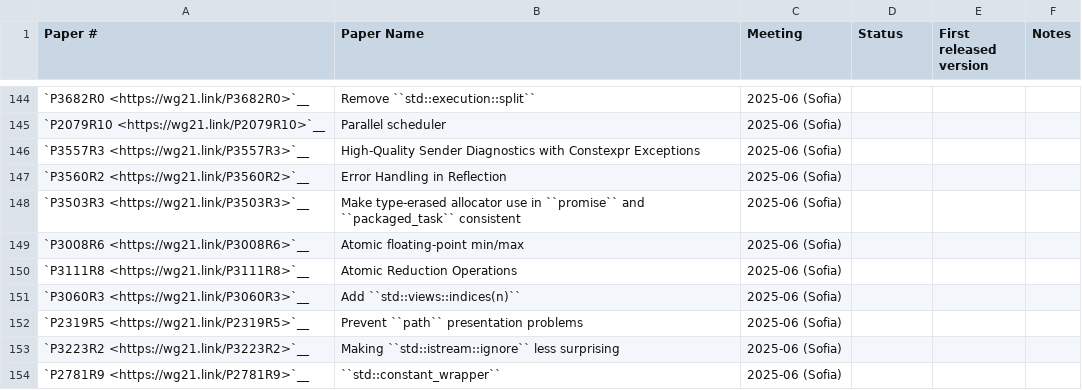
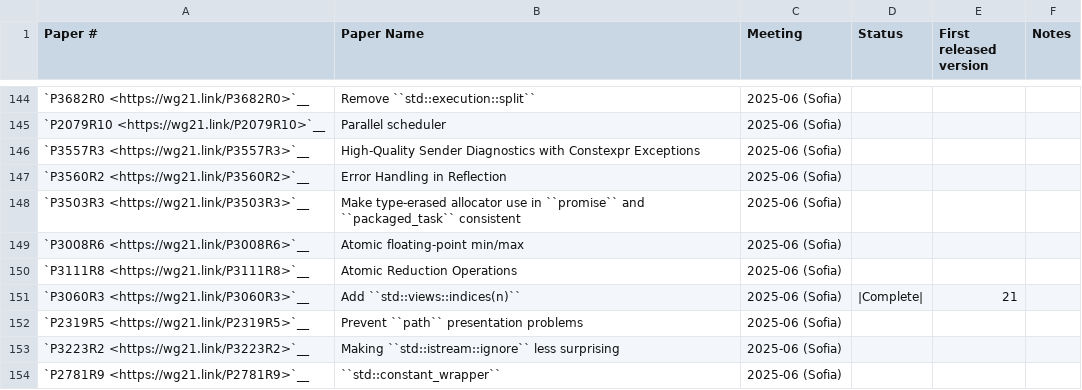
Before and after one commit to H-G-Hristov/llvm-project, a CSV file: libcxx/docs/Status/Cxx2cPapers.csv, drawn as a sheet; only a part is shown, gaps mark what is left out.

Commit message:
Updated status

```diff
--- a/libcxx/docs/Status/Cxx2cPapers.csv
+++ b/libcxx/docs/Status/Cxx2cPapers.csv
@@ -150,3 +150,3 @@
 "`P3111R8 <https://wg21.link/P3111R8>`__","Atomic Reduction Operations","2025-06 (Sofia)","","",""
-"`P3060R3 <https://wg21.link/P3060R3>`__","Add ``std::views::indices(n)``","2025-06 (Sofia)","","",""
+"`P3060R3 <https://wg21.link/P3060R3>`__","Add ``std::views::indices(n)``","2025-06 (Sofia)","|Complete|","21",""
 "`P2319R5 <https://wg21.link/P2319R5>`__","Prevent ``path`` presentation problems","2025-06 (Sofia)","","",""
```
